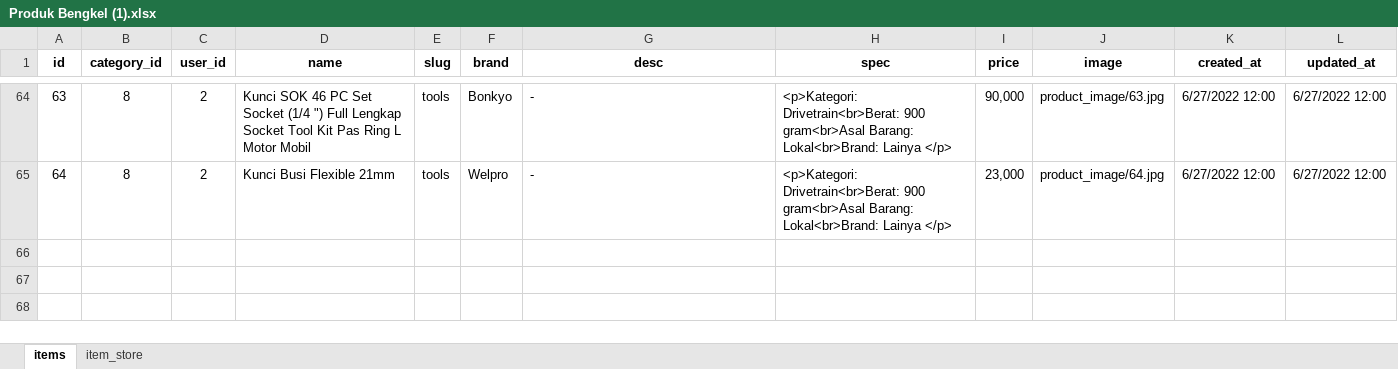
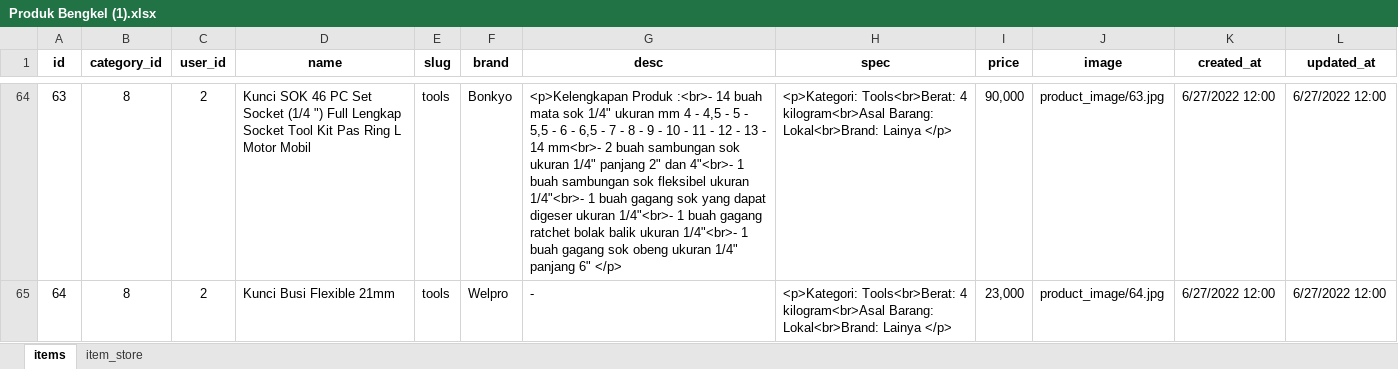
Before and after one commit to Rifqio/Bengkel-Project, an Excel workbook: database/seeders/Produk Bengkel (1).xlsx, sheet items, drawn as a sheet; only a part is shown, gaps mark what is left out; values as stored, in another font and other column widths than the file's, no borders; the diff covers the shown part only; the diff names each change by its address in the sheet, - before the commit and + after, or states it on an @@ line.

```diff
--- a/database/seeders/Produk Bengkel (1).xlsx (sheet items)
+++ b/database/seeders/Produk Bengkel (1).xlsx (sheet items)
-G64 (desc): -
+G64 (desc): <p>Kelengkapan Produk :<br>- 14 buah mata sok 1/4" ukuran mm 4 - 4,5 - 5 - 5,5 - 6 - 6,5 - 7 - 8 - 9 - 10 - 11 - 12 - 13 - 14 mm<br>- 2 buah sambungan sok ukuran 1/4" panjang 2" dan 4"<br>- 1 buah sambungan sok fleksibel ukuran 1/4"<br>- 1 buah gagang sok yang dapat digeser ukuran 1/4"<br>- 1 buah gagang ratchet bolak balik ukuran 1/4"<br>- 1 buah gagang sok obeng ukuran 1/4" panjang 6" </p>
-H64:H65 (spec): <p>Kategori: Drivetrain<br>Berat: 900 gram<br>Asal Barang: Lokal<br>Brand:…
+H64:H65 (spec): <p>Kategori: Tools<br>Berat: 4 kilogram<br>Asal Barang: Lokal<br>Brand:…
```
Also changed, not shown: 56 edited cells elsewhere in this sheet, 52 other files.
